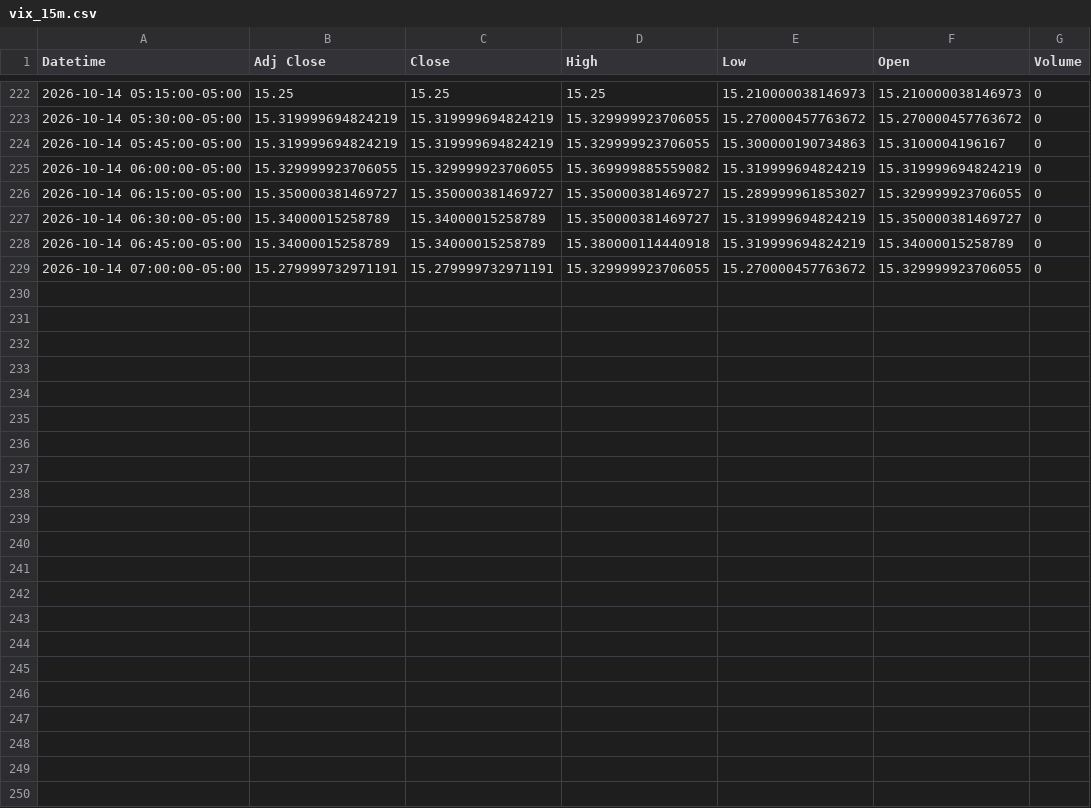
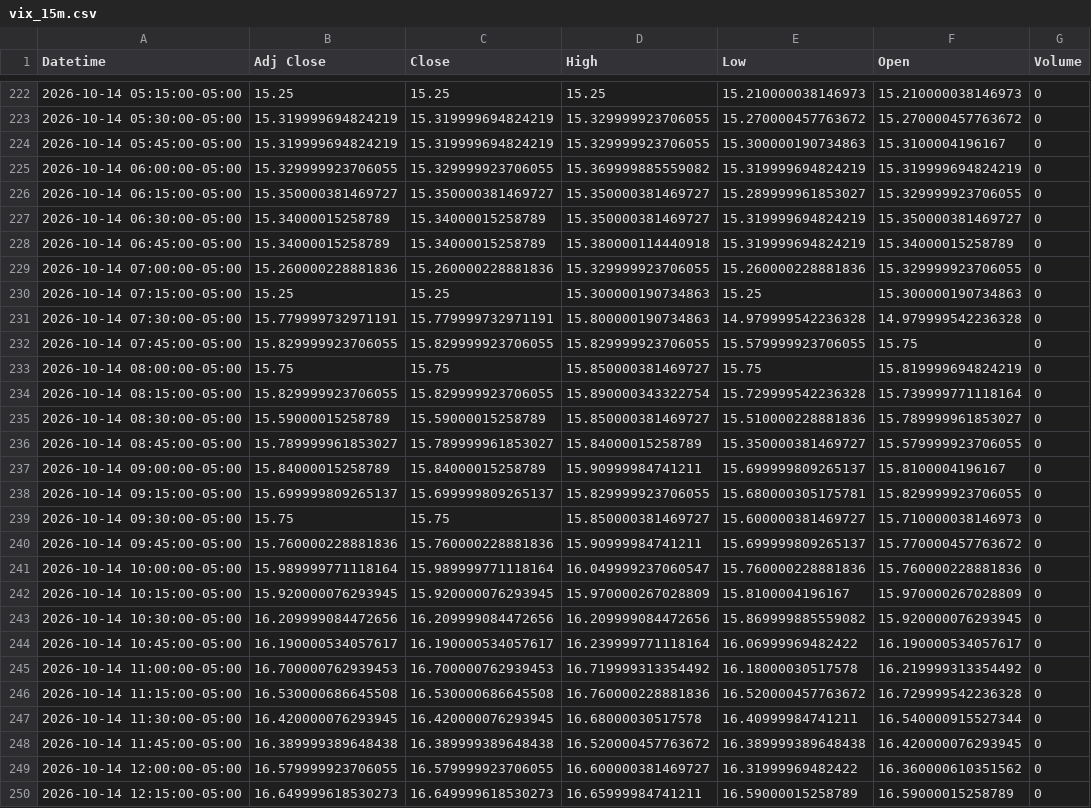
Before and after one commit to Jordan4369/mes-data, a CSV file: data/vix_15m.csv, drawn as a sheet; only a part is shown, gaps mark what is left out.

Commit message:
update data

```diff
--- a/data/vix_15m.csv
+++ b/data/vix_15m.csv
@@ -228,2 +228,23 @@ Datetime,Adj Close,Close,High,Low,Open,Volume
 2026-10-14 06:45:00-05:00,15.34000015258789,15.34000015258789,15.380000114440918,15.319999694824219,15.34000015258789,0
-2026-10-14 07:00:00-05:00,15.279999732971191,15.279999732971191,15.329999923706055,15.270000457763672,15.329999923706055,0
+2026-10-14 07:00:00-05:00,15.260000228881836,15.260000228881836,15.329999923706055,15.260000228881836,15.329999923706055,0
+2026-10-14 07:15:00-05:00,15.25,15.25,15.300000190734863,15.25,15.300000190734863,0
+2026-10-14 07:30:00-05:00,15.779999732971191,15.779999732971191,15.800000190734863,14.979999542236328,14.979999542236328,0
+2026-10-14 07:45:00-05:00,15.829999923706055,15.829999923706055,15.829999923706055,15.579999923706055,15.75,0
+2026-10-14 08:00:00-05:00,15.75,15.75,15.850000381469727,15.75,15.819999694824219,0
+2026-10-14 08:15:00-05:00,15.829999923706055,15.829999923706055,15.890000343322754,15.729999542236328,15.739999771118164,0
+2026-10-14 08:30:00-05:00,15.59000015258789,15.59000015258789,15.850000381469727,15.510000228881836,15.789999961853027,0
+2026-10-14 08:45:00-05:00,15.789999961853027,15.789999961853027,15.84000015258789,15.350000381469727,15.579999923706055,0
+2026-10-14 09:00:00-05:00,15.84000015258789,15.84000015258789,15.90999984741211,15.699999809265137,15.8100004196167,0
+2026-10-14 09:15:00-05:00,15.699999809265137,15.699999809265137,15.829999923706055,15.680000305175781,15.829999923706055,0
+2026-10-14 09:30:00-05:00,15.75,15.75,15.850000381469727,15.600000381469727,15.710000038146973,0
+2026-10-14 09:45:00-05:00,15.760000228881836,15.760000228881836,15.90999984741211,15.699999809265137,15.770000457763672,0
+2026-10-14 10:00:00-05:00,15.989999771118164,15.989999771118164,16.049999237060547,15.760000228881836,15.760000228881836,0
+2026-10-14 10:15:00-05:00,15.920000076293945,15.920000076293945,15.970000267028809,15.8100004196167,15.970000267028809,0
+2026-10-14 10:30:00-05:00,16.209999084472656,16.209999084472656,16.209999084472656,15.869999885559082,15.920000076293945,0
+2026-10-14 10:45:00-05:00,16.190000534057617,16.190000534057617,16.239999771118164,16.06999969482422,16.190000534057617,0
+2026-10-14 11:00:00-05:00,16.700000762939453,16.700000762939453,16.719999313354492,16.18000030517578,16.219999313354492,0
+2026-10-14 11:15:00-05:00,16.530000686645508,16.530000686645508,16.760000228881836,16.520000457763672,16.729999542236328,0
+2026-10-14 11:30:00-05:00,16.420000076293945,16.420000076293945,16.68000030517578,16.40999984741211,16.540000915527344,0
+2026-10-14 11:45:00-05:00,16.389999389648438,16.389999389648438,16.520000457763672,16.389999389648438,16.420000076293945,0
+2026-10-14 12:00:00-05:00,16.579999923706055,16.579999923706055,16.600000381469727,16.31999969482422,16.360000610351562,0
+2026-10-14 12:15:00-05:00,16.649999618530273,16.649999618530273,16.65999984741211,16.59000015258789,16.59000015258789,0
```
Also changed, not shown: data/es_15m.csv, data/es_1h.csv, 1 other file.
